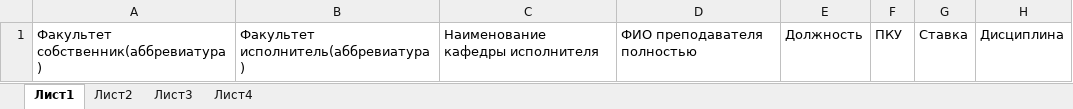
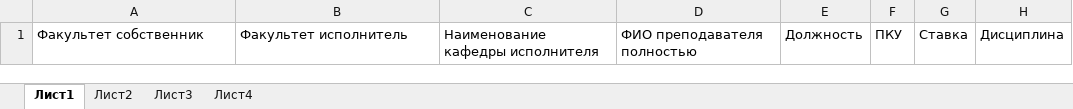
Before and after one commit to dreich/lkzk, an Excel workbook: TODO/template.xlsx, sheet Лист1, drawn as a sheet; only a part is shown; values as stored, in another font and other column widths than the file's, no borders; the diff names each change by its address in the sheet, - before the commit and + after, or states it on an @@ line.

```diff
--- a/TODO/template.xlsx (sheet Лист1)
+++ b/TODO/template.xlsx (sheet Лист1)
-A1: Факультет собственник(аббревиатура)
+A1: Факультет собственник
-B1: Факультет исполнитель(аббревиатура)
+B1: Факультет исполнитель
```
Also changed, not shown: 10 other files.
